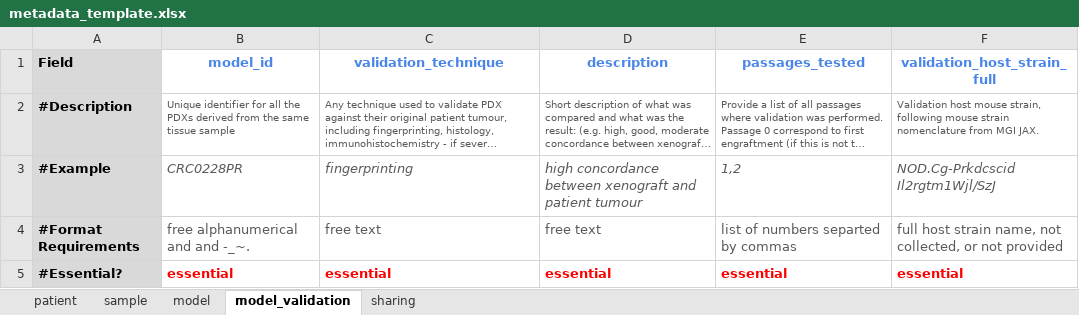
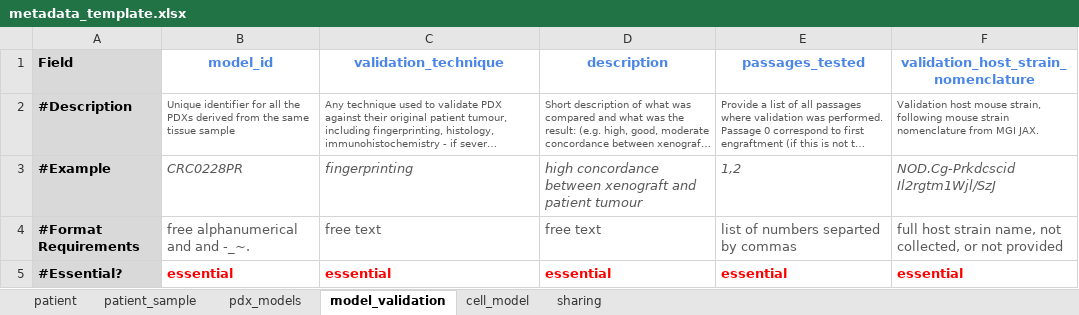
Before and after one commit to PDCMFinder/cancer-models, an Excel workbook: public/static/templates/metadata_template.xlsx, sheet model_validation, drawn as a sheet; long unchanged cells end in …; values as stored, in another font and other column widths than the file's, no borders; the diff names each change by its address in the sheet, - before the commit and + after, or states it on an @@ line.

```diff
--- a/public/static/templates/metadata_template.xlsx (sheet model_validation)
+++ b/public/static/templates/metadata_template.xlsx (sheet model_validation)
-sheet tab: sample
+sheet tab: patient_sample
-sheet tab: model
+sheet tab: pdx_models
+sheet tab: cell_model
-F1: validation_host_strain_full
+F1: validation_host_strain_nomenclature
```
Also changed, not shown: sheet sharing, sheet patient_sample, sheet pdx_models, 2 other files.
